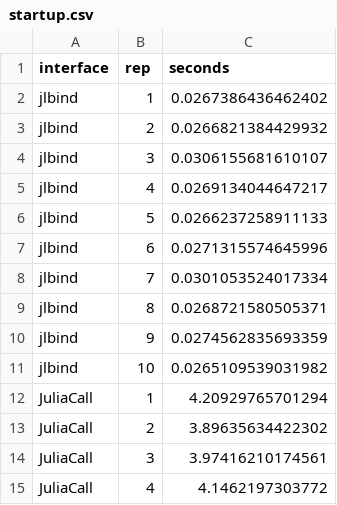
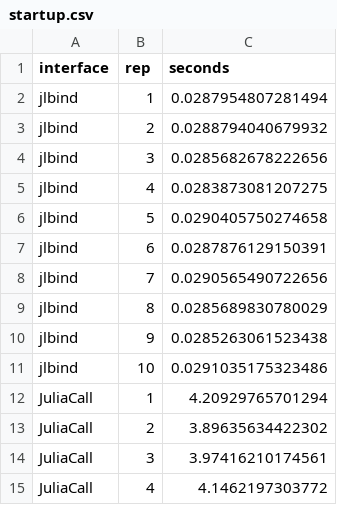
Before and after one commit to BjarkeHautop/jlbind, a CSV file: vignettes/articles/performance/startup.csv, drawn as a sheet; only a part is shown.

```diff
--- a/vignettes/articles/performance/startup.csv
+++ b/vignettes/articles/performance/startup.csv
@@ -1,12 +1,12 @@
 "interface","rep","seconds"
-"jlbind",1,0.0267386436462402
-"jlbind",2,0.0266821384429932
-"jlbind",3,0.0306155681610107
-"jlbind",4,0.0269134044647217
-"jlbind",5,0.0266237258911133
-"jlbind",6,0.0271315574645996
-"jlbind",7,0.0301053524017334
-"jlbind",8,0.0268721580505371
-"jlbind",9,0.0274562835693359
-"jlbind",10,0.0265109539031982
+"jlbind",1,0.0287954807281494
+"jlbind",2,0.0288794040679932
+"jlbind",3,0.0285682678222656
+"jlbind",4,0.0283873081207275
+"jlbind",5,0.0290405750274658
+"jlbind",6,0.0287876129150391
+"jlbind",7,0.0290565490722656
+"jlbind",8,0.0285689830780029
+"jlbind",9,0.0285263061523438
+"jlbind",10,0.0291035175323486
 "JuliaCall",1,4.20929765701294
```
Also changed, not shown: vignettes/articles/performance/calls.csv, 2 other files.
